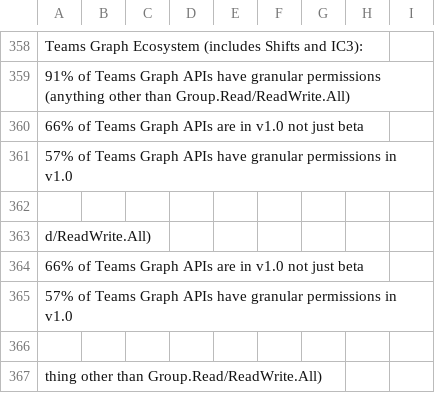
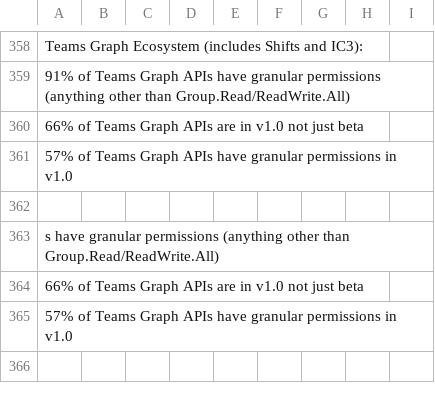
Before and after one commit to nkramer/ExtractGraphAPIs, a CSV file: apis.csv, drawn as a sheet; only a part is shown, gaps mark what is left out; the shorter side is filled out with more unchanged rows; the diff covers the shown part only.

Commit message:
latest

```diff
--- a/apis.csv
+++ b/apis.csv
@@ -362,6 +362,2 @@ Teams Graph Ecosystem (includes Shifts and IC3):
 
-d/ReadWrite.All)
-66% of Teams Graph APIs are in v1.0 not just beta
-57% of Teams Graph APIs have granular permissions in v1.0
-
-thing other than Group.Read/ReadWrite.All)
+s have granular permissions (anything other than Group.Read/ReadWrite.All)
```
Also changed, not shown: 5 removed rows and 12 edited cells elsewhere in this file.
